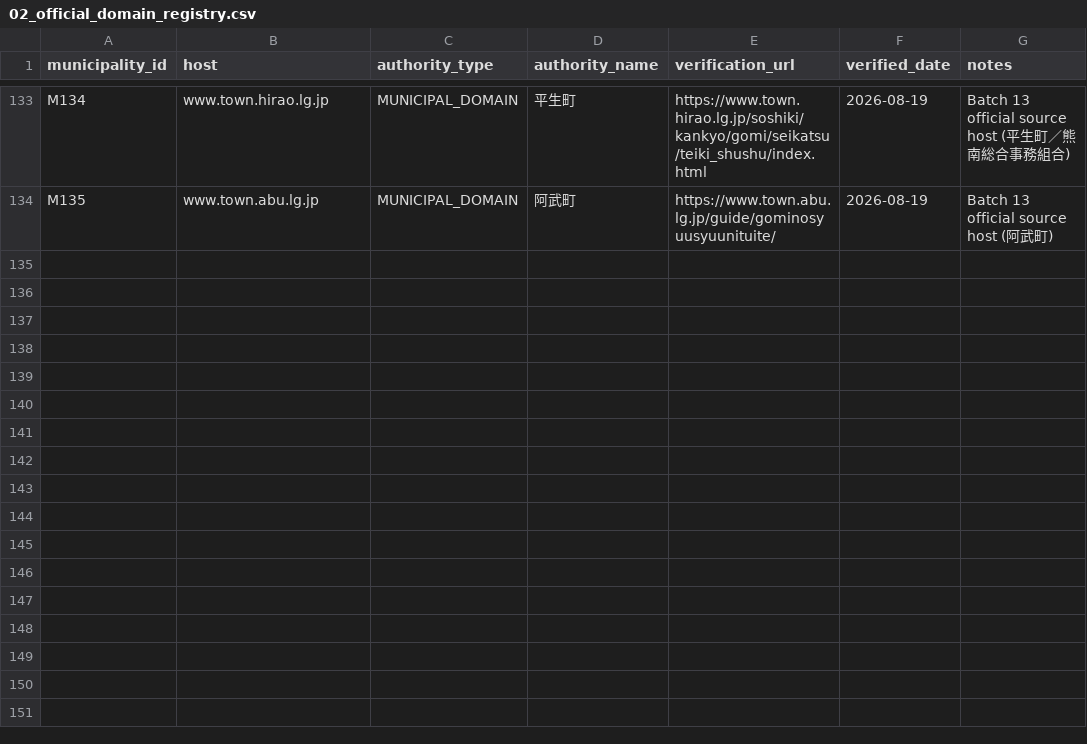
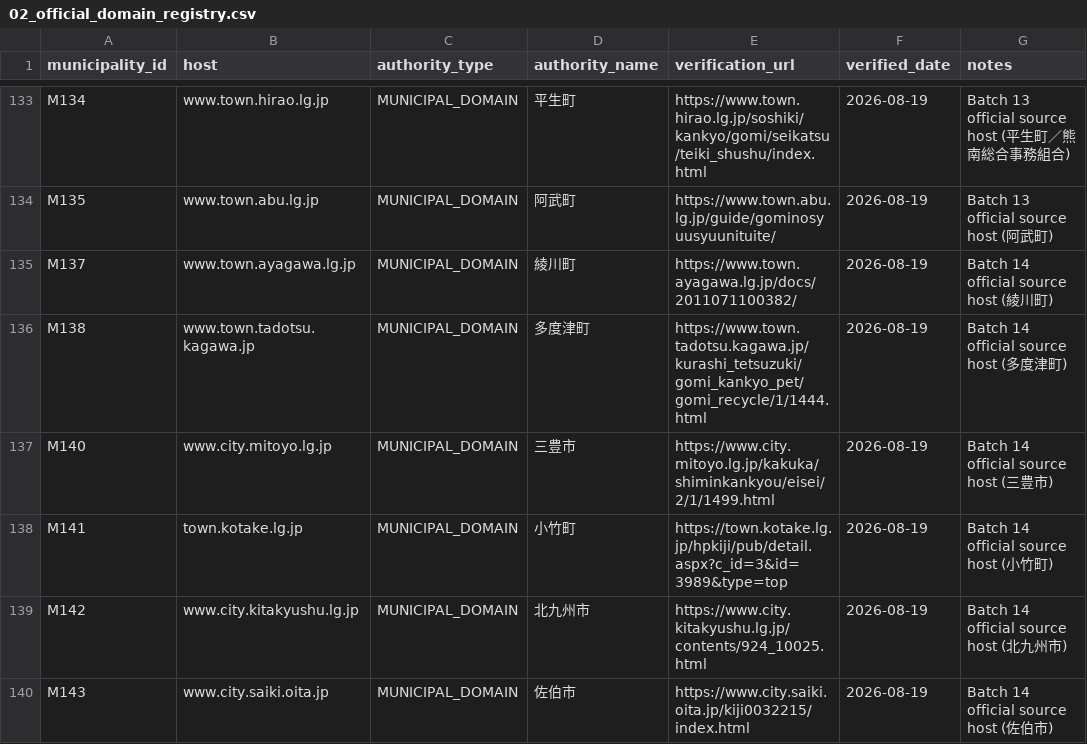
Before and after one commit to testeste55555/Separate-garbage, a CSV file: data/master/02_official_domain_registry.csv, drawn as a sheet; only a part is shown, gaps mark what is left out; the diff names each change by its address in the sheet, - before the commit and + after, or states it on an @@ line.

```diff
--- a/data/master/02_official_domain_registry.csv
+++ b/data/master/02_official_domain_registry.csv
+row 135: M137 | www.town.ayagawa.lg.jp | MUNICIPAL_DOMAIN | 綾川町 | https://www.town.ayagawa.lg.jp/docs/2011071100382/ | 2026-08-19 | Batch 14 official source host (綾川町)
+row 136: M138 | www.town.tadotsu.kagawa.jp | MUNICIPAL_DOMAIN | 多度津町 | https://www.town.tadotsu.kagawa.jp/kurashi_tetsuzuki/gomi_kankyo_pet/gomi_recycle/1/1444.html | 2026-08-19 | Batch 14 official source host (多度津町)
+row 137: M140 | www.city.mitoyo.lg.jp | MUNICIPAL_DOMAIN | 三豊市 | https://www.city.mitoyo.lg.jp/kakuka/shiminkankyou/eisei/2/1/1499.html | 2026-08-19 | Batch 14 official source host (三豊市)
+row 138: M141 | town.kotake.lg.jp | MUNICIPAL_DOMAIN | 小竹町 | https://town.kotake.lg.jp/hpkiji/pub/detail.aspx?c_id=3&id=3989&type=top | 2026-08-19 | Batch 14 official source host (小竹町)
+row 139: M142 | www.city.kitakyushu.lg.jp | MUNICIPAL_DOMAIN | 北九州市 | https://www.city.kitakyushu.lg.jp/contents/924_10025.html | 2026-08-19 | Batch 14 official source host (北九州市)
+row 140: M143 | www.city.saiki.oita.jp | MUNICIPAL_DOMAIN | 佐伯市 | https://www.city.saiki.oita.jp/kiji0032215/index.html | 2026-08-19 | Batch 14 official source host (佐伯市)
```
Also changed, not shown: data/master/05_deferred_municipalities.csv, data/research/04_municipalities_research.csv, 14 other files.
